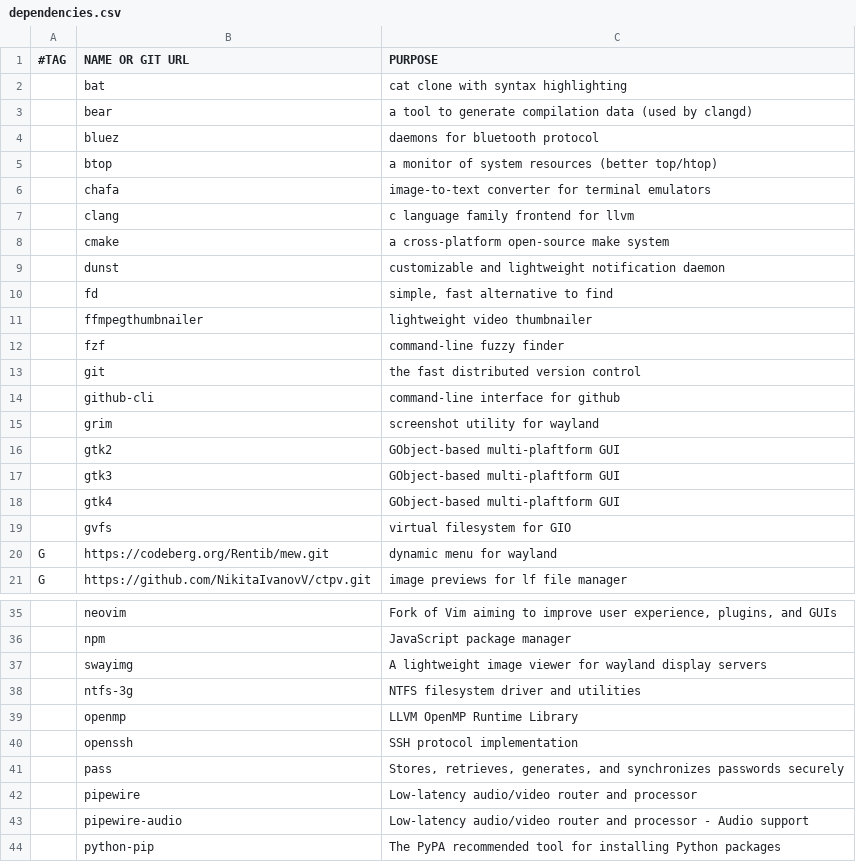
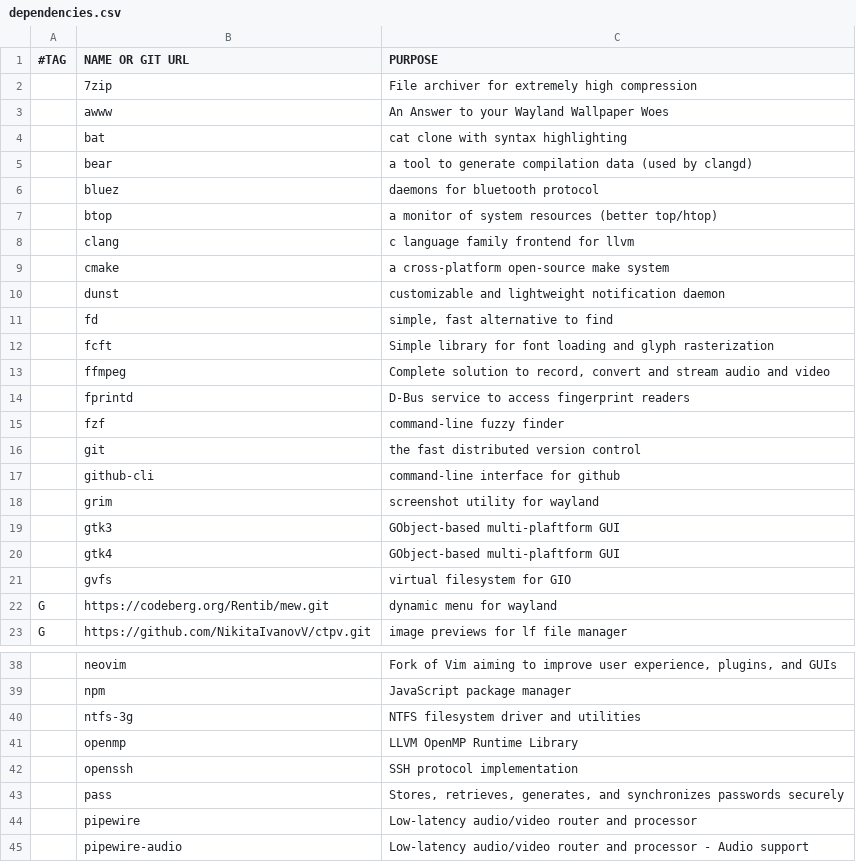
Before and after one commit to Rentib/dotfiles, a CSV file: dependencies.csv, drawn as a sheet; only a part is shown, gaps mark what is left out; the shorter side is filled out with more unchanged rows; removed rows and columns are numbered as before the commit, all else as after; the diff covers the shown part only; the diff names each change by its address in the sheet, - before the commit and + after, or states it on an @@ line.

```diff
--- a/dependencies.csv
+++ b/dependencies.csv
+row 2:  | 7zip | File archiver for extremely high compression
+row 3:  | awww | An Answer to your Wayland Wallpaper Woes
-row 6:  | chafa | image-to-text converter for terminal emulators
-row 11:  | ffmpegthumbnailer | lightweight video thumbnailer
+row 12:  | fcft | Simple library for font loading and glyph rasterization
+row 13:  | ffmpeg | Complete solution to record, convert and stream audio and video
+row 14:  | fprintd | D-Bus service to access fingerprint readers
-row 16:  | gtk2 | GObject-based multi-plaftform GUI
@@ row 37 moved to row 53: swayimg @@
```
Also changed, not shown: 7 added rows, 2 removed rows and 2 edited cells elsewhere in this file.
